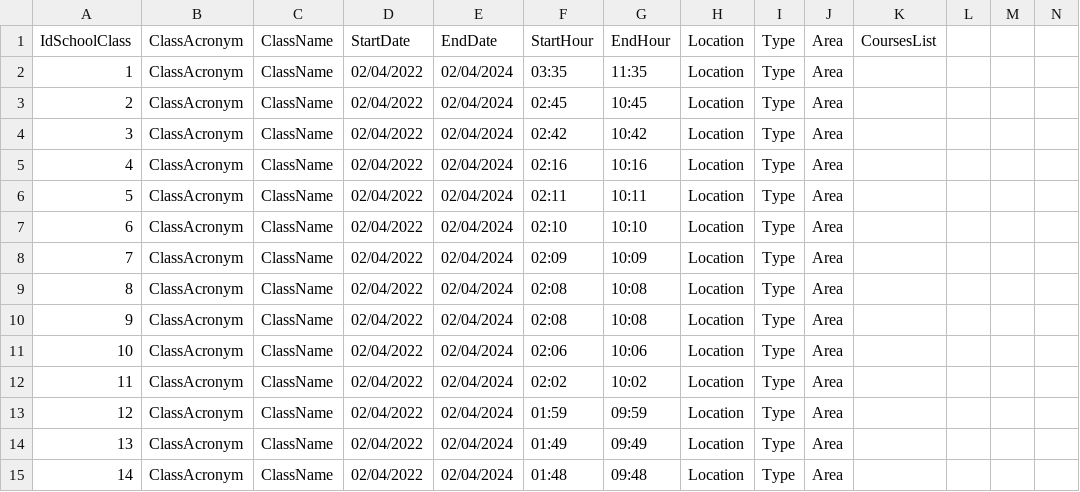
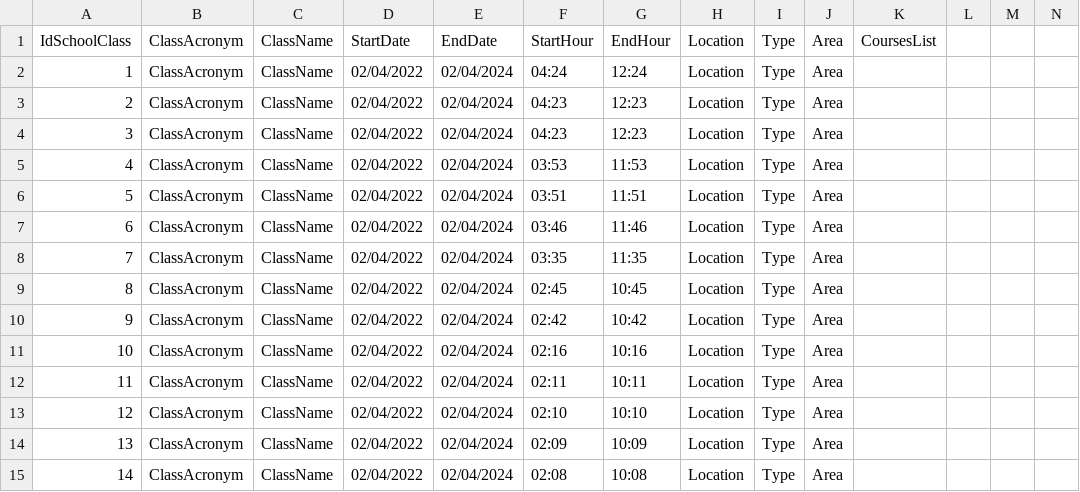
Before and after one commit to NunoVilhenaSantos/School-Project, a CSV file: School Project/bin/Debug/net7.0-windows/XFiles/SchoolClassesFile.csv, drawn as a sheet; only a part is shown; the shorter side is filled out with more unchanged rows; addresses are those after the commit; rows hold the shown columns only; the diff names each change by its address in the sheet, - before the commit and + after, or states it on an @@ line.

```diff
--- a/School Project/bin/Debug/net7.0-windows/XFiles/SchoolClassesFile.csv
+++ b/School Project/bin/Debug/net7.0-windows/XFiles/SchoolClassesFile.csv
+row 2: 1 | ClassAcronym | ClassName | 02/04/2022 | 02/04/2024 | 04:24 | 12:24 | Location | Type | Area
+row 3: 2 | ClassAcronym | ClassName | 02/04/2022 | 02/04/2024 | 04:23 | 12:23 | Location | Type | Area
+row 4: 3 | ClassAcronym | ClassName | 02/04/2022 | 02/04/2024 | 04:23 | 12:23 | Location | Type | Area
+row 5: 4 | ClassAcronym | ClassName | 02/04/2022 | 02/04/2024 | 03:53 | 11:53 | Location | Type | Area
+row 6: 5 | ClassAcronym | ClassName | 02/04/2022 | 02/04/2024 | 03:51 | 11:51 | Location | Type | Area
+row 7: 6 | ClassAcronym | ClassName | 02/04/2022 | 02/04/2024 | 03:46 | 11:46 | Location | Type | Area
@@ column A renumbered from row 8 down @@
```
Also changed, not shown: School Project/bin/Debug/net7.0-windows/XFiles/StudentsFile.csv, 21 other files.
